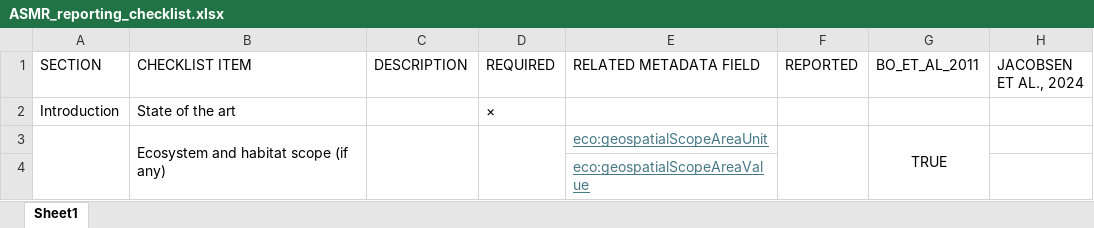
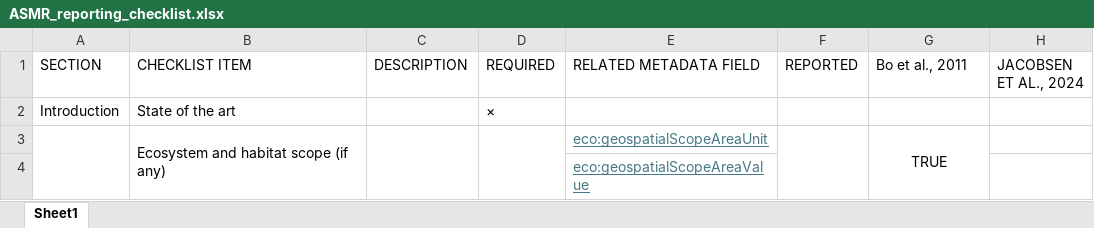
Before and after one commit to CCampanini/ASMR, an Excel workbook: materials/ASMR_reporting_checklist.xlsx, sheet Sheet1, drawn as a sheet; only a part is shown; values as stored, in another font and other column widths than the file's, no borders; the diff names each change by its address in the sheet, - before the commit and + after, or states it on an @@ line.

```diff
--- a/materials/ASMR_reporting_checklist.xlsx (sheet Sheet1)
+++ b/materials/ASMR_reporting_checklist.xlsx (sheet Sheet1)
-G1: BO_ET_AL_2011
+G1: Bo et al., 2011
```
Also changed, not shown: Use_cases/Use_case_1-Jacobsen_et_al_2024.xlsx, Use_cases/Use_case_2-Bo_et_al_2011.xlsx.
